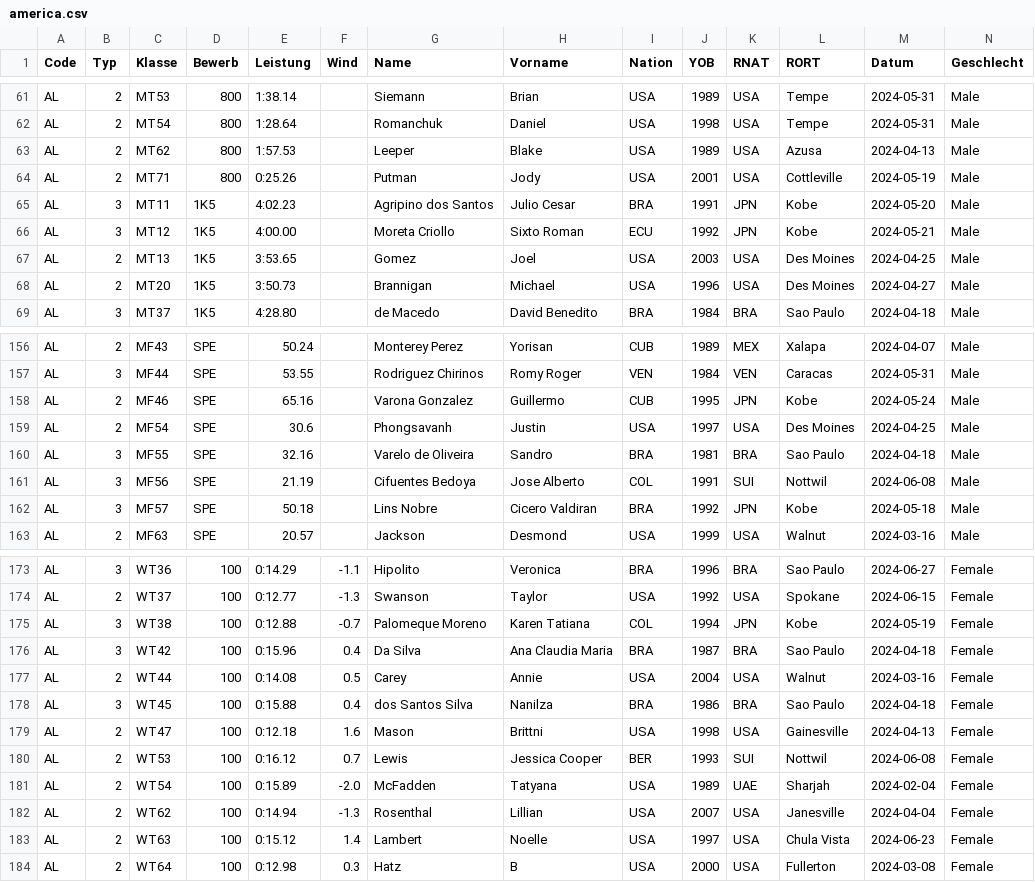
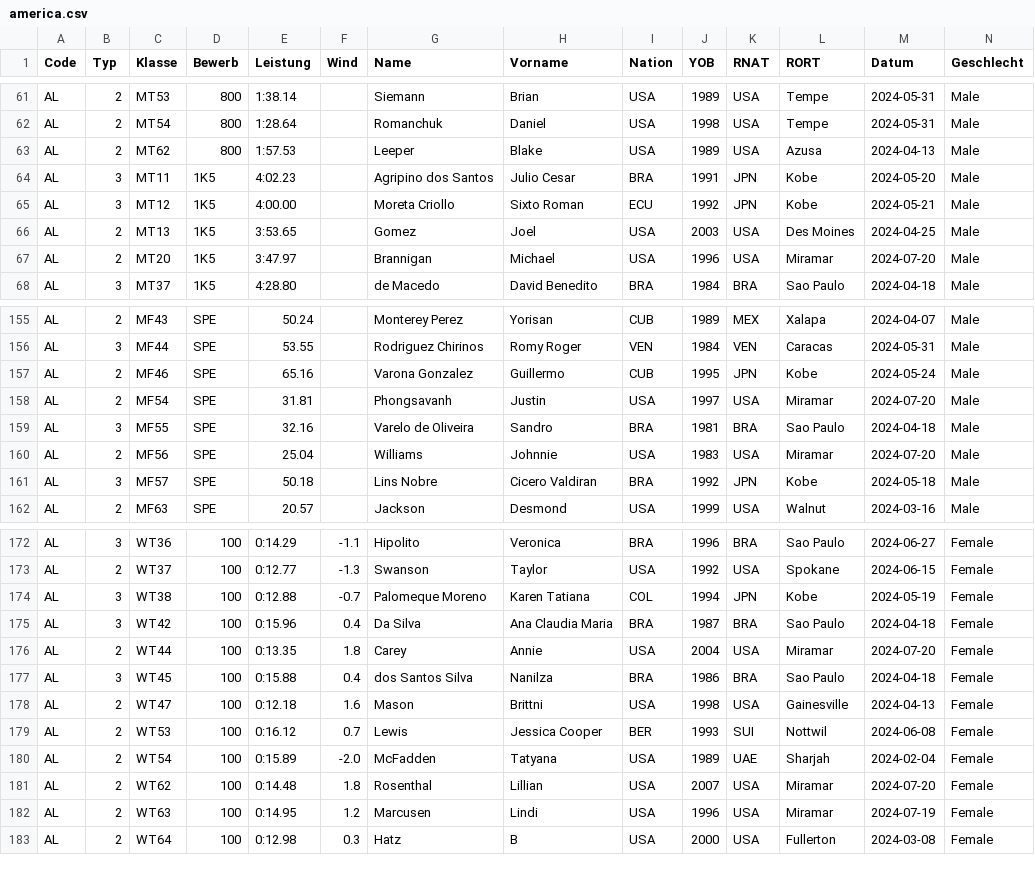
Before and after one commit to nimarion/para-records, a CSV file: leads/america.csv, drawn as a sheet; only a part is shown, gaps mark what is left out; removed rows and columns are numbered as before the commit, all else as after; rows hold the shown columns only; the diff covers the shown part only; the diff names each change by its address in the sheet, - before the commit and + after, or states it on an @@ line.

```diff
--- a/leads/america.csv
+++ b/leads/america.csv
-row 64: AL | 2 | MT71 | 800 | 0:25.26 |  | Putman | Jody | USA | 2001 | USA | Cottleville | 2024-05-19 | Male
-E67 (Leistung): 3:50.73
+E67 (Leistung): 3:47.97
-L67 (RORT): Des Moines
+L67 (RORT): Miramar
-M67 (Datum): 2024-04-27
+M67 (Datum): 2024-07-20
-E158 (Leistung): 30.6
+E158 (Leistung): 31.81
-L158 (RORT): Des Moines
+L158 (RORT): Miramar
-M158 (Datum): 2024-04-25
+M158 (Datum): 2024-07-20
-B160 (Typ): 3
+B160 (Typ): 2
-E160 (Leistung): 21.19
+E160 (Leistung): 25.04
-G160 (Name): Cifuentes Bedoya
+G160 (Name): Williams
-H160 (Vorname): Jose Alberto
+H160 (Vorname): Johnnie
-I160 (Nation): COL
+I160 (Nation): USA
-J160 (YOB): 1991
+J160 (YOB): 1983
-K160 (RNAT): SUI
+K160 (RNAT): USA
-L160 (RORT): Nottwil
+L160 (RORT): Miramar
-M160 (Datum): 2024-06-08
+M160 (Datum): 2024-07-20
-E176 (Leistung): 0:14.08
+E176 (Leistung): 0:13.35
-F176 (Wind): 0.5
+F176 (Wind): 1.8
-L176 (RORT): Walnut
+L176 (RORT): Miramar
-M176 (Datum): 2024-03-16
+M176 (Datum): 2024-07-20
-E181 (Leistung): 0:14.94
+E181 (Leistung): 0:14.48
-F181 (Wind): -1.3
+F181 (Wind): 1.8
-L181 (RORT): Janesville
+L181 (RORT): Miramar
-M181 (Datum): 2024-04-04
+M181 (Datum): 2024-07-20
-E182 (Leistung): 0:15.12
+E182 (Leistung): 0:14.95
-F182 (Wind): 1.4
+F182 (Wind): 1.2
-G182 (Name): Lambert
+G182 (Name): Marcusen
-H182 (Vorname): Noelle
+H182 (Vorname): Lindi
-J182 (YOB): 1997
+J182 (YOB): 1996
-L182 (RORT): Chula Vista
+L182 (RORT): Miramar
-M182 (Datum): 2024-06-23
+M182 (Datum): 2024-07-19
```
Also changed, not shown: 76 edited cells elsewhere in this file, leads/africa.csv, leads/asia.csv, 7 other files.
